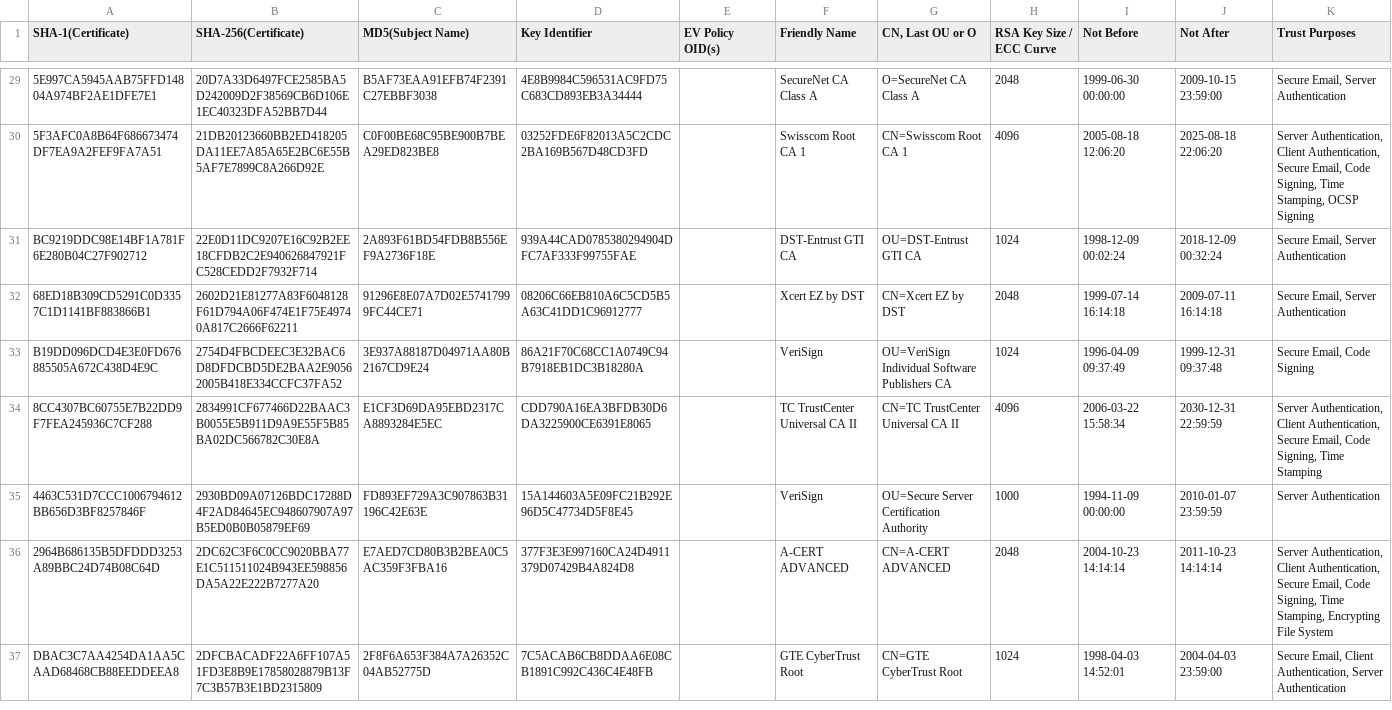
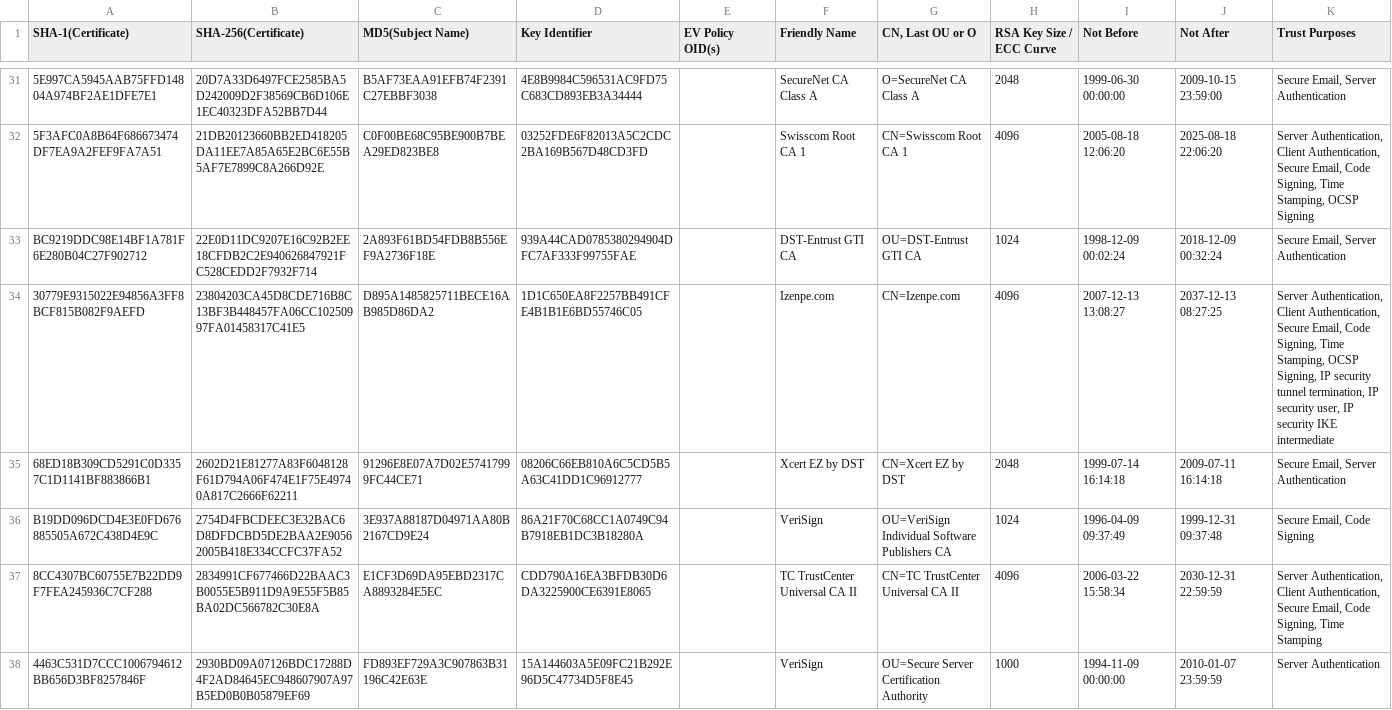
Before and after one commit to robstradling/authroot.stl, a TSV file: authroot.tsv, drawn as a sheet; only a part is shown, gaps mark what is left out; the shorter side is filled out with more unchanged rows; the diff covers the shown part only; the diff names each change by its address in the sheet, - before the commit and + after, or states it on an @@ line.

```diff
--- a/authroot.tsv
+++ b/authroot.tsv
+row 34: 30779E9315022E94856A3FF8BCF815B082F9AEFD | 23804203CA45D8CDE716B8C13BF3B448457FA06CC10250997FA01458317C41E5 | D895A1485825711BECE16AB985D86DA2 | 1D1C650EA8F2257BB491CFE4B1B1E6BD55746C05 |  | Izenpe.com | CN=Izenpe.com | 4096 | 2007-12-13 13:08:27 | 2037-12-13 08:27:25 | Server Authentication, Client Authentication, Secure Email, Code Signing, Time Stamping, OCSP Signing, IP security tunnel termination, IP security user, IP security IKE intermediate
```
Also changed, not shown: 12 added rows, 1 removed row and 1 edited cell elsewhere in this file, 15 other files.
